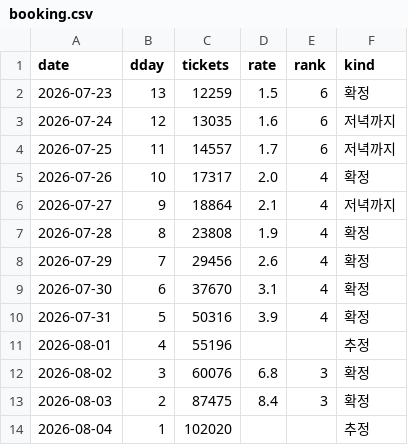
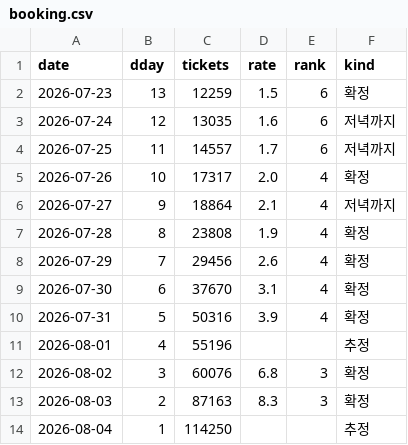
Before and after one commit to AndyWallstreet/buzztrend, a CSV file: data/hatchuping/booking.csv, drawn as a sheet.

Commit message:
booking: pin the 8/3 base to the 07:17 reading (87,163) and rebuild 8/4 from it
Base back to 87,163 (8.3%, 3rd); today's close estimate = base + yesterday's
increase = 87,163 + 27,087 = 114,250. The 07:52 run had written 102,020 with
the 1편-pattern rule that has since been reverted.

```diff
--- a/data/hatchuping/booking.csv
+++ b/data/hatchuping/booking.csv
@@ -12,3 +12,3 @@ date,dday,tickets,rate,rank,kind
 2026-08-02,3,60076,6.8,3,확정
-2026-08-03,2,87475,8.4,3,확정
-2026-08-04,1,102020,,,추정
+2026-08-03,2,87163,8.3,3,확정
+2026-08-04,1,114250,,,추정
```
Also changed, not shown: 1 other file.
